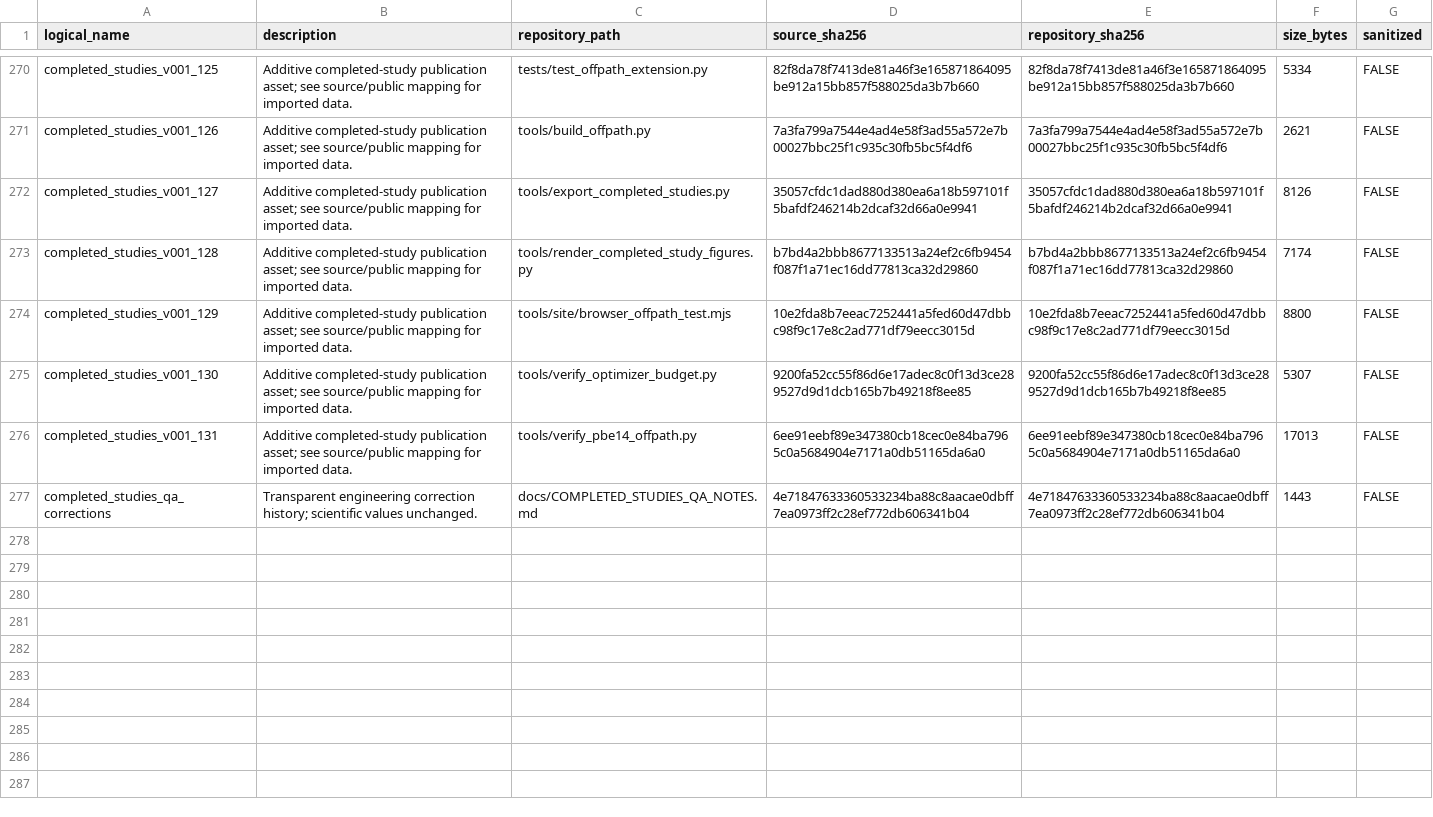
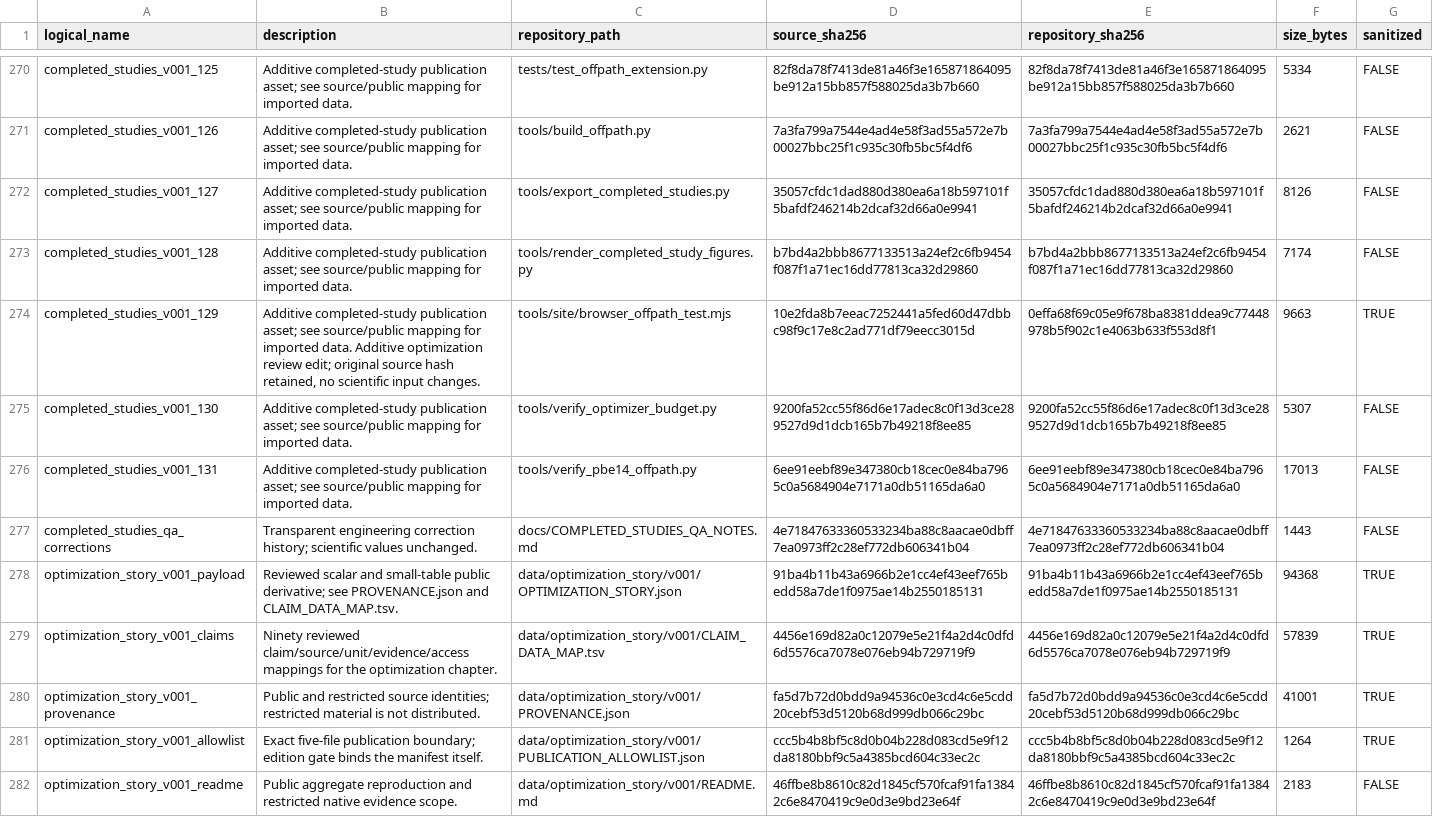
Before and after one commit to spicmaff/malonaldehyde-transition-sampling, a TSV file: provenance/PUBLIC_ASSET_MANIFEST.tsv, drawn as a sheet; only a part is shown, gaps mark what is left out; the diff covers the shown part only.

Commit message:
Add verified optimization chapter and independent acceptance checks
Explain periodic refit and checkpoint behavior through reviewed saved evidence. Add the twelfth route, constrained COV and T0/T1/T2 boundaries, public aggregate provenance, offline validation, browser acceptance, and a non-production preview artifact.

Preserve frozen scientific data, the previous essay chapters, original media and historical browser assertions. Record missing-input recovery separately from synthetic engineering qualification; do not claim real-data optimizer superiority or T2 execution.

```diff
--- a/provenance/PUBLIC_ASSET_MANIFEST.tsv
+++ b/provenance/PUBLIC_ASSET_MANIFEST.tsv
@@ -273,3 +273,3 @@ completed_studies_v001_127	Additive completed-study publication asset; see sourc
 completed_studies_v001_128	Additive completed-study publication asset; see source/public mapping for imported data.	tools/render_completed_study_figures.py	b7bd4a2bbb8677133513a24ef2c6fb9454f087f1a71ec16dd77813ca32d29860	b7bd4a2bbb8677133513a24ef2c6fb9454f087f1a71ec16dd77813ca32d29860	7174	FALSE
-completed_studies_v001_129	Additive completed-study publication asset; see source/public mapping for imported data.	tools/site/browser_offpath_test.mjs	10e2fda8b7eeac7252441a5fed60d47dbbc98f9c17e8c2ad771df79eecc3015d	10e2fda8b7eeac7252441a5fed60d47dbbc98f9c17e8c2ad771df79eecc3015d	8800	FALSE
+completed_studies_v001_129	Additive completed-study publication asset; see source/public mapping for imported data. Additive optimization review edit; original source hash retained, no scientific input changes.	tools/site/browser_offpath_test.mjs	10e2fda8b7eeac7252441a5fed60d47dbbc98f9c17e8c2ad771df79eecc3015d	0effa68f69c05e9f678ba8381ddea9c77448978b5f902c1e4063b633f553d8f1	9663	TRUE
 completed_studies_v001_130	Additive completed-study publication asset; see source/public mapping for imported data.	tools/verify_optimizer_budget.py	9200fa52cc55f86d6e17adec8c0f13d3ce289527d9d1dcb165b7b49218f8ee85	9200fa52cc55f86d6e17adec8c0f13d3ce289527d9d1dcb165b7b49218f8ee85	5307	FALSE
@@ -277 +277,6 @@ completed_studies_v001_131	Additive completed-study publication asset; see sourc
 completed_studies_qa_corrections	Transparent engineering correction history; scientific values unchanged.	docs/COMPLETED_STUDIES_QA_NOTES.md	4e71847633360533234ba88c8aacae0dbff7ea0973ff2c28ef772db606341b04	4e71847633360533234ba88c8aacae0dbff7ea0973ff2c28ef772db606341b04	1443	FALSE
+optimization_story_v001_payload	Reviewed scalar and small-table public derivative; see PROVENANCE.json and CLAIM_DATA_MAP.tsv.	data/optimization_story/v001/OPTIMIZATION_STORY.json	91ba4b11b43a6966b2e1cc4ef43eef765bedd58a7de1f0975ae14b2550185131	91ba4b11b43a6966b2e1cc4ef43eef765bedd58a7de1f0975ae14b2550185131	94368	TRUE
+optimization_story_v001_claims	Ninety reviewed claim/source/unit/evidence/access mappings for the optimization chapter.	data/optimization_story/v001/CLAIM_DATA_MAP.tsv	4456e169d82a0c12079e5e21f4a2d4c0dfd6d5576ca7078e076eb94b729719f9	4456e169d82a0c12079e5e21f4a2d4c0dfd6d5576ca7078e076eb94b729719f9	57839	TRUE
+optimization_story_v001_provenance	Public and restricted source identities; restricted material is not distributed.	data/optimization_story/v001/PROVENANCE.json	fa5d7b72d0bdd9a94536c0e3cd4c6e5cdd20cebf53d5120b68d999db066c29bc	fa5d7b72d0bdd9a94536c0e3cd4c6e5cdd20cebf53d5120b68d999db066c29bc	41001	TRUE
+optimization_story_v001_allowlist	Exact five-file publication boundary; edition gate binds the manifest itself.	data/optimization_story/v001/PUBLICATION_ALLOWLIST.json	ccc5b4b8bf5c8d0b04b228d083cd5e9f12da8180bbf9c5a4385bcd604c33ec2c	ccc5b4b8bf5c8d0b04b228d083cd5e9f12da8180bbf9c5a4385bcd604c33ec2c	1264	TRUE
+optimization_story_v001_readme	Public aggregate reproduction and restricted native evidence scope.	data/optimization_story/v001/README.md	46ffbe8b8610c82d1845cf570fcaf91fa13842c6e8470419c9e0d3e9bd23e64f	46ffbe8b8610c82d1845cf570fcaf91fa13842c6e8470419c9e0d3e9bd23e64f	2183	FALSE
```
Also changed, not shown: 8 added rows and 28 edited cells elsewhere in this file, 22 other files.
